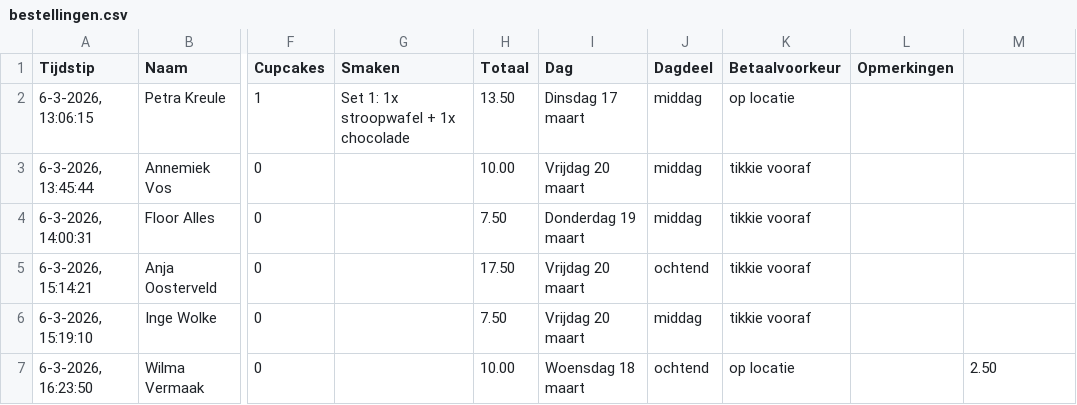
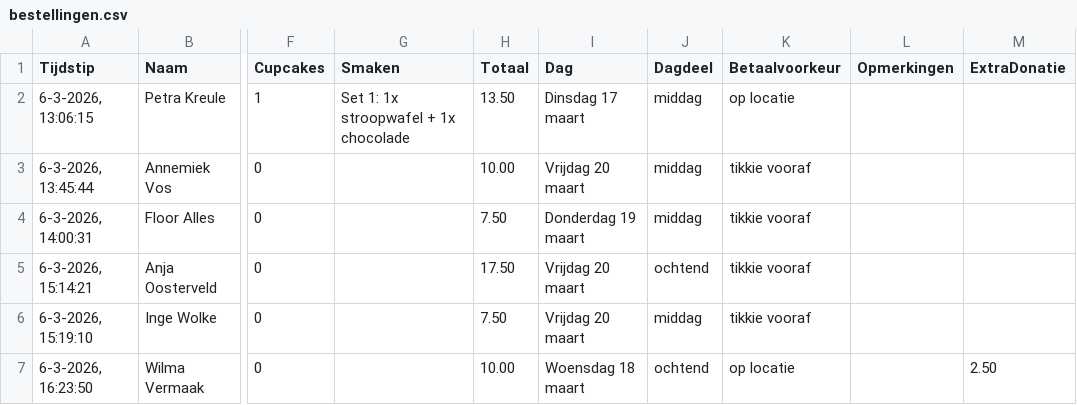
Before and after one commit to cjslabbekoorn-cmd/bakactie-Henco, a CSV file: bestellingen.csv, drawn as a sheet; only a part is shown, gaps mark what is left out; the diff names each change by its address in the sheet, - before the commit and + after, or states it on an @@ line.

Commit message:
Update bestellingen.csv

```diff
--- a/bestellingen.csv
+++ b/bestellingen.csv
-M1: (empty)
+M1: ExtraDonatie
```
